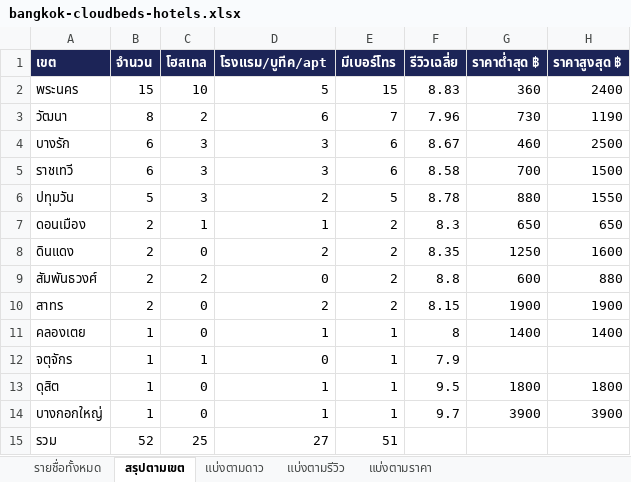
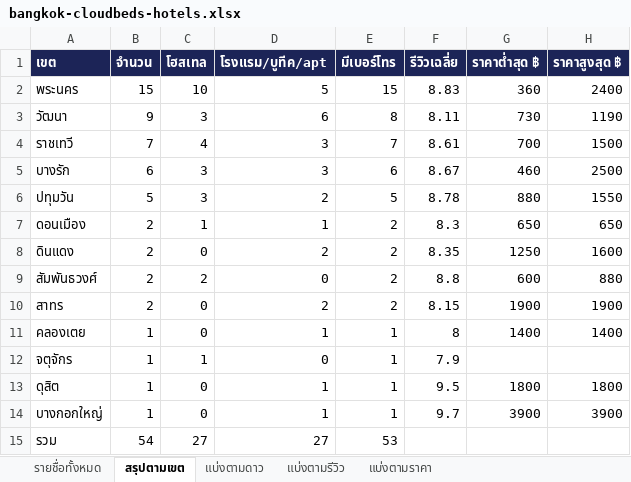
Before and after one commit to thananant/keys-leads, an Excel workbook: bangkok-cloudbeds-hotels.xlsx, sheet สรุปตามเขต, drawn as a sheet; values as stored, in another font and other column widths than the file's, no borders; removed rows and columns are numbered as before the commit, all else as after; the diff names each change by its address in the sheet, - before the commit and + after, or states it on an @@ line.

```diff
--- a/bangkok-cloudbeds-hotels.xlsx (sheet สรุปตามเขต)
+++ b/bangkok-cloudbeds-hotels.xlsx (sheet สรุปตามเขต)
-B3 (จำนวน): 8
+B3 (จำนวน): 9
-C3 (โฮสเทล): 2
+C3 (โฮสเทล): 3
-E3 (มีเบอร์โทร): 7
+E3 (มีเบอร์โทร): 8
-F3 (รีวิวเฉลี่ย): 7.96
+F3 (รีวิวเฉลี่ย): 8.11
+row 4: ราชเทวี | 7 | 4 | 3 | 7 | 8.61 | 700 | 1500
-row 5: ราชเทวี | 6 | 3 | 3 | 6 | 8.58 | 700 | 1500
-B15 (จำนวน): 52
+B15 (จำนวน): 54
-C15 (โฮสเทล): 25
+C15 (โฮสเทล): 27
-E15 (มีเบอร์โทร): 51
+E15 (มีเบอร์โทร): 53
```
Also changed, not shown: sheet รายชื่อทั้งหมด, sheet แบ่งตามราคา, sheet แบ่งตามดาว, sheet แบ่งตามรีวิว, 7 other files.
